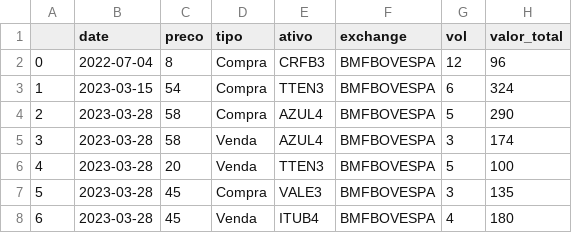
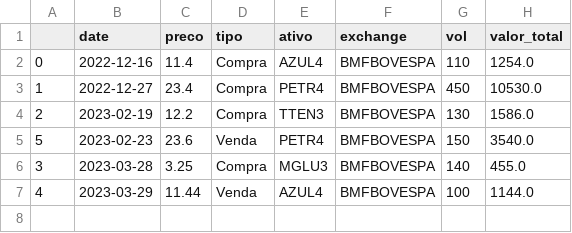
Before and after one commit to mateuskienzle/stocks_monitor_v2, a CSV file: book_data.csv, drawn as a sheet.

Commit message:
Ajustei um erro que tinha na verificao do valor da variacao percentual da carteira

```diff
--- a/book_data.csv
+++ b/book_data.csv
@@ -1,8 +1,7 @@
 ,date,preco,tipo,ativo,exchange,vol,valor_total
-0,2022-07-04,8,Compra,CRFB3,BMFBOVESPA,12,96
-1,2023-03-15,54,Compra,TTEN3,BMFBOVESPA,6,324
-2,2023-03-28,58,Compra,AZUL4,BMFBOVESPA,5,290
-3,2023-03-28,58,Venda,AZUL4,BMFBOVESPA,3,174
-4,2023-03-28,20,Venda,TTEN3,BMFBOVESPA,5,100
-5,2023-03-28,45,Compra,VALE3,BMFBOVESPA,3,135
-6,2023-03-28,45,Venda,ITUB4,BMFBOVESPA,4,180
+0,2022-12-16,11.4,Compra,AZUL4,BMFBOVESPA,110,1254.0
+1,2022-12-27,23.4,Compra,PETR4,BMFBOVESPA,450,10530.0
+2,2023-02-19,12.2,Compra,TTEN3,BMFBOVESPA,130,1586.0
+5,2023-02-23,23.6,Venda,PETR4,BMFBOVESPA,150,3540.0
+3,2023-03-28,3.25,Compra,MGLU3,BMFBOVESPA,140,455.0
+4,2023-03-29,11.44,Venda,AZUL4,BMFBOVESPA,100,1144.0
```
Also changed, not shown: 2 other files.
